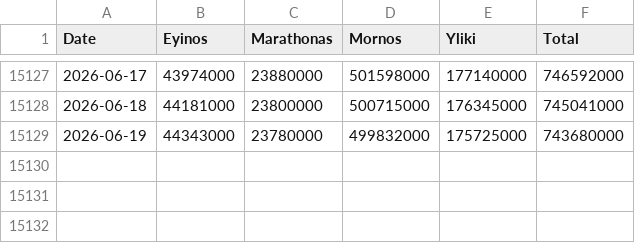
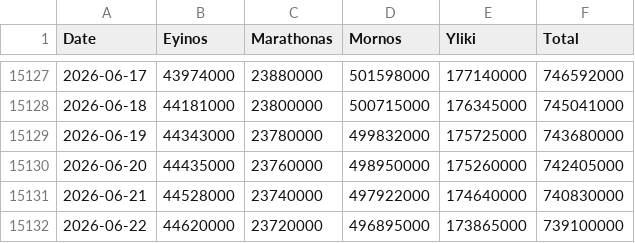
Before and after one commit to iMEdD-Lab/eydap_water_reserves, a CSV file: water_reserves_latest.csv, drawn as a sheet; only a part is shown, gaps mark what is left out; the diff names each change by its address in the sheet, - before the commit and + after, or states it on an @@ line.

```diff
--- a/water_reserves_latest.csv
+++ b/water_reserves_latest.csv
+row 15130: 2026-06-20 | 44435000 | 23760000 | 498950000 | 175260000 | 742405000
+row 15131: 2026-06-21 | 44528000 | 23740000 | 497922000 | 174640000 | 740830000
+row 15132: 2026-06-22 | 44620000 | 23720000 | 496895000 | 173865000 | 739100000
```
Also changed, not shown: latest_day_compare.csv.
